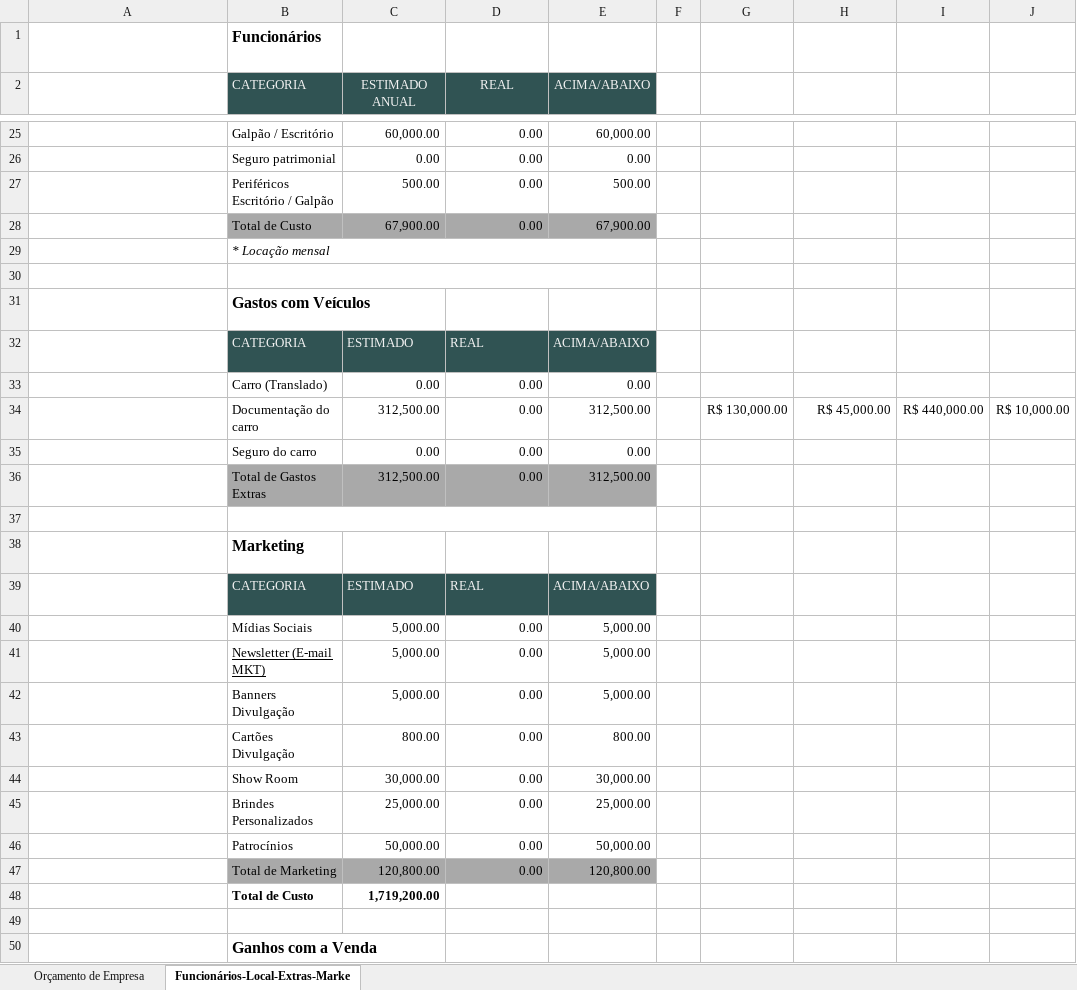
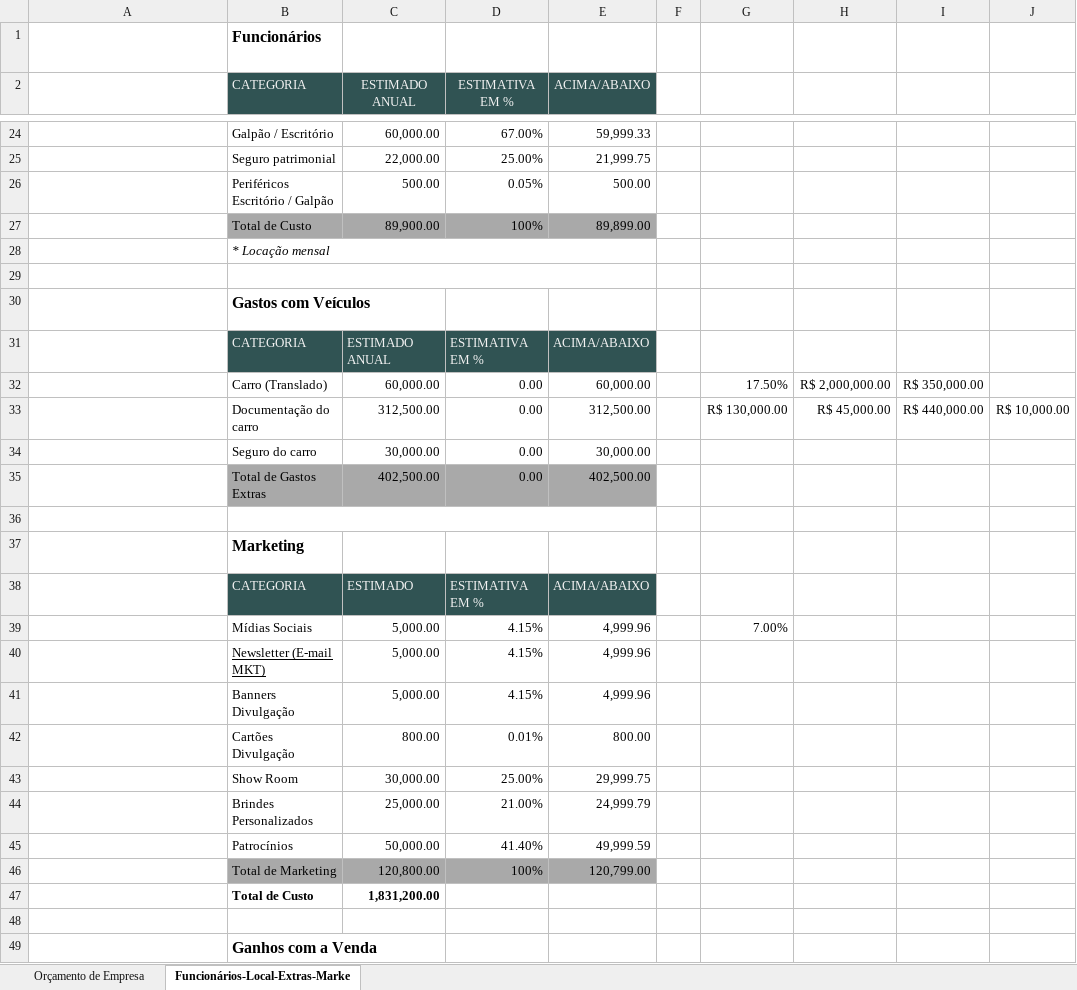
Before and after one commit to IsmaelMoura/projeto-integrador-senac, an Excel workbook: Custos para Edição.xlsx, sheet Funcionários-Local-Extras-Marke, drawn as a sheet; only a part is shown, gaps mark what is left out; long unchanged cells end in …; values as stored, in another font and other column widths than the file's, no borders; conditional formats and table styles not drawn; removed rows and columns are numbered as before the commit, all else as after; the diff covers the shown part only; the diff names each change by its address in the sheet, - before the commit and + after, or states it on an @@ line.

Commit message:
Planilha de custo Atualizada

```diff
--- a/Custos para Edição.xlsx (sheet Funcionários-Local-Extras-Marke)
+++ b/Custos para Edição.xlsx (sheet Funcionários-Local-Extras-Marke)
-D2: REAL
+D2: ESTIMATIVA EM %
-D24 (ESTIMATIVA EM %): 0.00
+D24 (ESTIMATIVA EM %): 67.00%
-E24 (ACIMA/ABAIXO): 60,000.00
+E24 (ACIMA/ABAIXO): 59,999.33
-row 26:  | Seguro patrimonial | 0.00 | 0.00 | 0.00
+row 25:  | Seguro patrimonial | 22,000.00 | 25.00% | 21,999.75
-D26 (ESTIMATIVA EM %): 0.00
+D26 (ESTIMATIVA EM %): 0.05%
-row 28:  | Total de Custo | 67,900.00 | 0.00 | 67,900.00
+row 27:  | Total de Custo | 89,900.00 | 100% | 89,899.00
-C31 (ESTIMADO ANUAL): ESTIMADO
+C31 (ESTIMADO ANUAL): ESTIMADO ANUAL
-D31 (ESTIMATIVA EM %): REAL
+D31 (ESTIMATIVA EM %): ESTIMATIVA EM %
-row 33:  | Carro (Translado) | 0.00 | 0.00 | 0.00
+row 32:  | Carro (Translado) | 60,000.00 | 0.00 | 60,000.00 |  | 17.50% | R$ 2,000,000.00 | R$ 350,000.00
-C34 (ESTIMADO ANUAL): 0.00
+C34 (ESTIMADO ANUAL): 30,000.00
-E34 (ACIMA/ABAIXO): 0.00
+E34 (ACIMA/ABAIXO): 30,000.00
-C35 (ESTIMADO ANUAL): 312,500.00
+C35 (ESTIMADO ANUAL): 402,500.00
-E35 (ACIMA/ABAIXO): 312,500.00
+E35 (ACIMA/ABAIXO): 402,500.00
-D38 (ESTIMATIVA EM %): REAL
+D38 (ESTIMATIVA EM %): ESTIMATIVA EM %
-row 40:  | Mídias Sociais | 5,000.00 | 0.00 | 5,000.00
-row 41:  | Newsletter (E-mail MKT) | 5,000.00 | 0.00 | 5,000.00
-row 42:  | Banners Divulgação | 5,000.00 | 0.00 | 5,000.00
+row 39:  | Mídias Sociais | 5,000.00 | 4.15% | 4,999.96 |  | 7.00%
+row 40:  | Newsletter (E-mail MKT) | 5,000.00 | 4.15% | 4,999.96
+row 41:  | Banners Divulgação | 5,000.00 | 4.15% | 4,999.96
-D42 (ESTIMATIVA EM %): 0.00
+D42 (ESTIMATIVA EM %): 0.01%
-D43 (ESTIMATIVA EM %): 0.00
+D43 (ESTIMATIVA EM %): 25.00%
-E43 (ACIMA/ABAIXO): 30,000.00
+E43 (ACIMA/ABAIXO): 29,999.75
-D44 (ESTIMATIVA EM %): 0.00
+D44 (ESTIMATIVA EM %): 21.00%
-E44 (ACIMA/ABAIXO): 25,000.00
+E44 (ACIMA/ABAIXO): 24,999.79
-D45 (ESTIMATIVA EM %): 0.00
+D45 (ESTIMATIVA EM %): 41.40%
-E45 (ACIMA/ABAIXO): 50,000.00
+E45 (ACIMA/ABAIXO): 49,999.59
-D46 (ESTIMATIVA EM %): 0.00
+D46 (ESTIMATIVA EM %): 100%
-E46 (ACIMA/ABAIXO): 120,800.00
+E46 (ACIMA/ABAIXO): 120,799.00
-C47 (ESTIMADO ANUAL): 1,719,200.00
+C47 (ESTIMADO ANUAL): 1,831,200.00
```
Also changed, not shown: 20 added rows, 16 removed rows and 2 edited cells elsewhere in this sheet, sheet Orçamento de Empresa, formulas that keep their value, charts or pictures.
